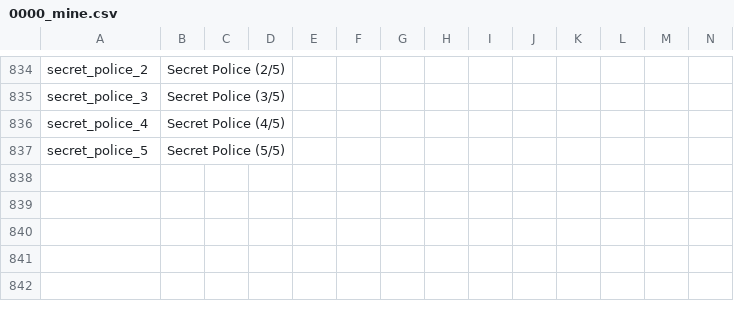
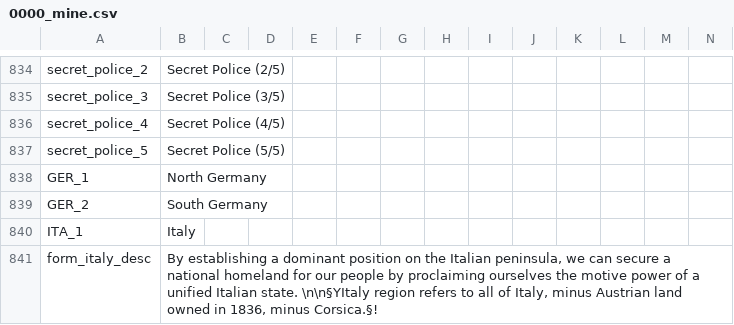
Before and after one commit to GeneralTownes/Historical_MP_Series_Vic2, a CSV file: HMPS/localisation/0000_mine.csv, drawn as a sheet; only a part is shown, gaps mark what is left out; rows hold the shown columns only; the diff names each change by its address in the sheet, - before the commit and + after, or states it on an @@ line.

Commit message:
Unification & Assimilation
- NGF, SGF, GER & ITA form via control of their region(s), then creating the union cores
- Assimilation can occur on cultural-cores with your cores slowly, and almost none on non core cultural-cores

```diff
--- a/HMPS/localisation/0000_mine.csv
+++ b/HMPS/localisation/0000_mine.csv
+row 838: GER_1 | North Germany
+row 839: GER_2 | South Germany
+row 840: ITA_1 | Italy
+row 841: form_italy_desc | By establishing a dominant position on the Italian peninsula, we can secure a national homeland for our people by proclaiming ourselves the motive power of a unified Italian state. \n\n§YItaly region refers to all of Italy, minus Austrian land owned in 1836, minus Corsica.§!
```
Also changed, not shown: HMPS/localisation/00_HPM_Misc.csv, 10 other files.
